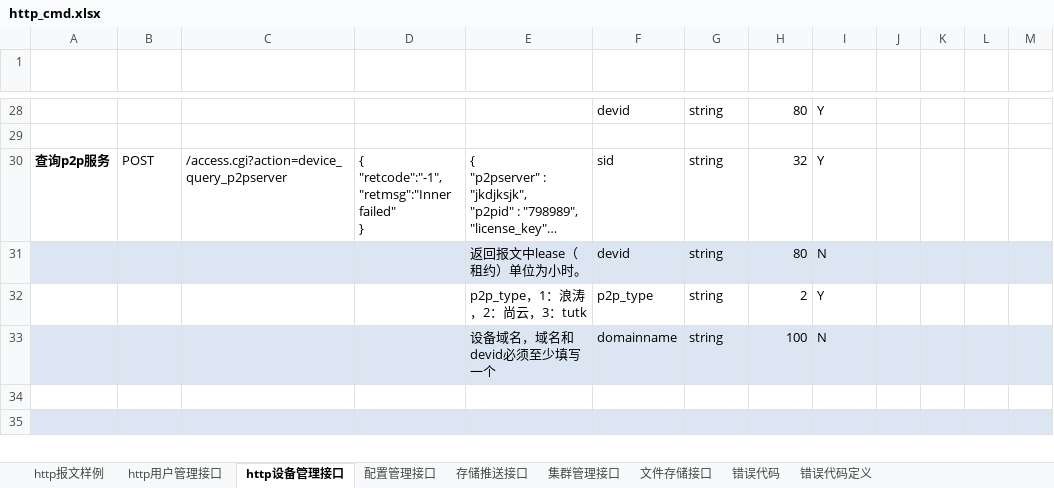
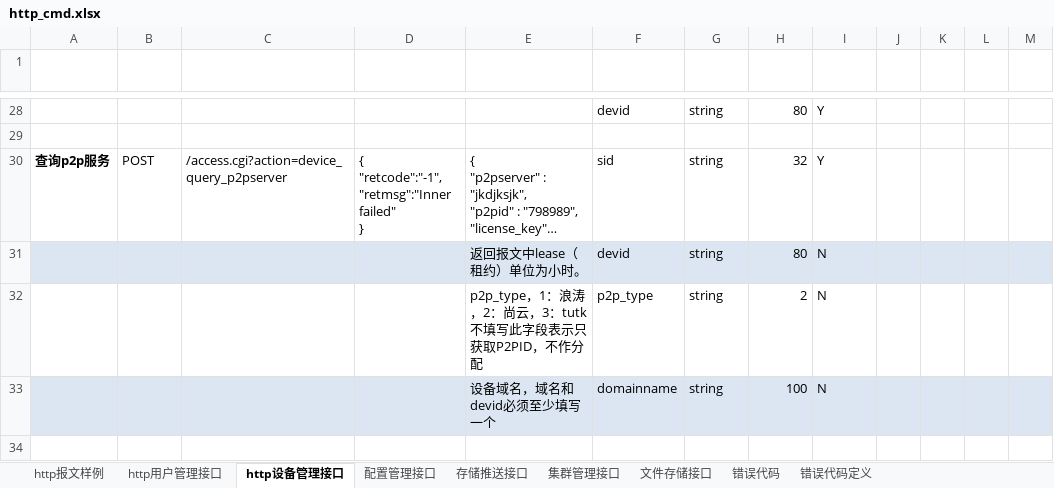
Before and after one commit to GSIL-Monitor/aicode, an Excel workbook: script/http_cmd.xlsx, sheet http设备管理接口, drawn as a sheet; only a part is shown, gaps mark what is left out; the shorter side is filled out with more unchanged rows; long unchanged cells end in …; values as stored, in another font and other column widths than the file's, no borders; table styles not drawn; ↵ is a line break in a cell; the diff names each change by its address in the sheet, - before the commit and + after, or states it on an @@ line.

```diff
--- a/script/http_cmd.xlsx (sheet http设备管理接口)
+++ b/script/http_cmd.xlsx (sheet http设备管理接口)
-E32 (返回报文（成功）): p2p_type，1：浪涛，2：尚云，3：tutk
+E32 (返回报文（成功）): p2p_type，1：浪涛，2：尚云，3：tutk ↵ 不填写此字段表示只获取P2PID，不作分配
-I32 (是否必选): Y
+I32 (是否必选): N
```
Also changed, not shown: sheet http用户管理接口, 12 other files.
